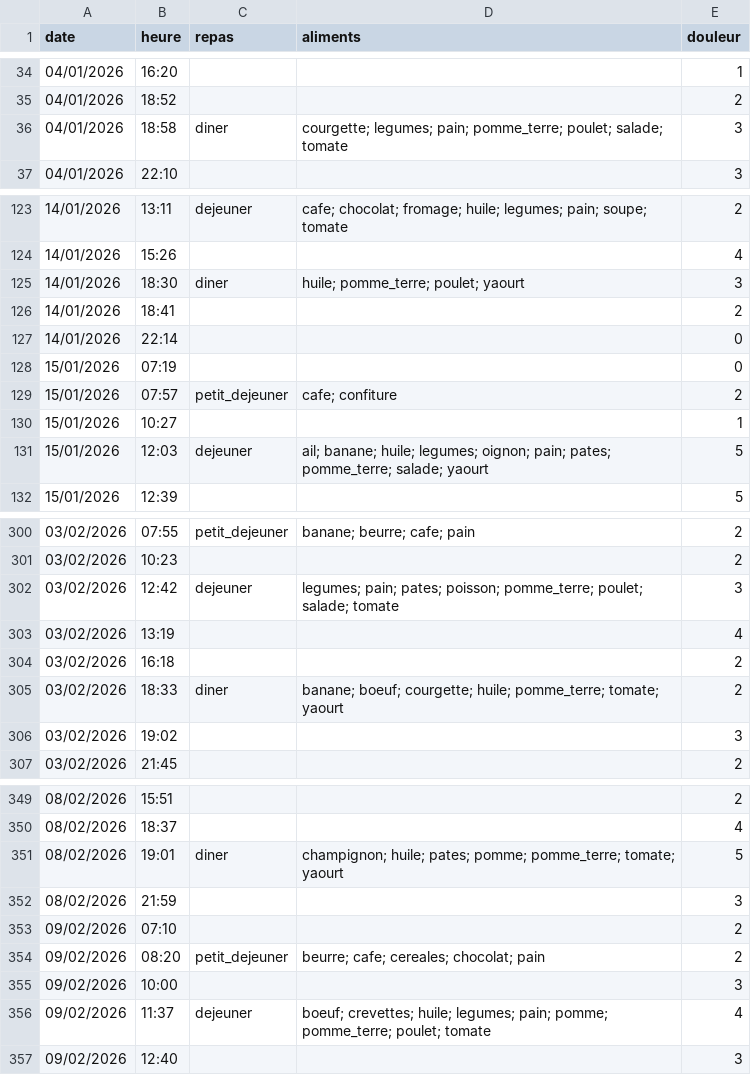
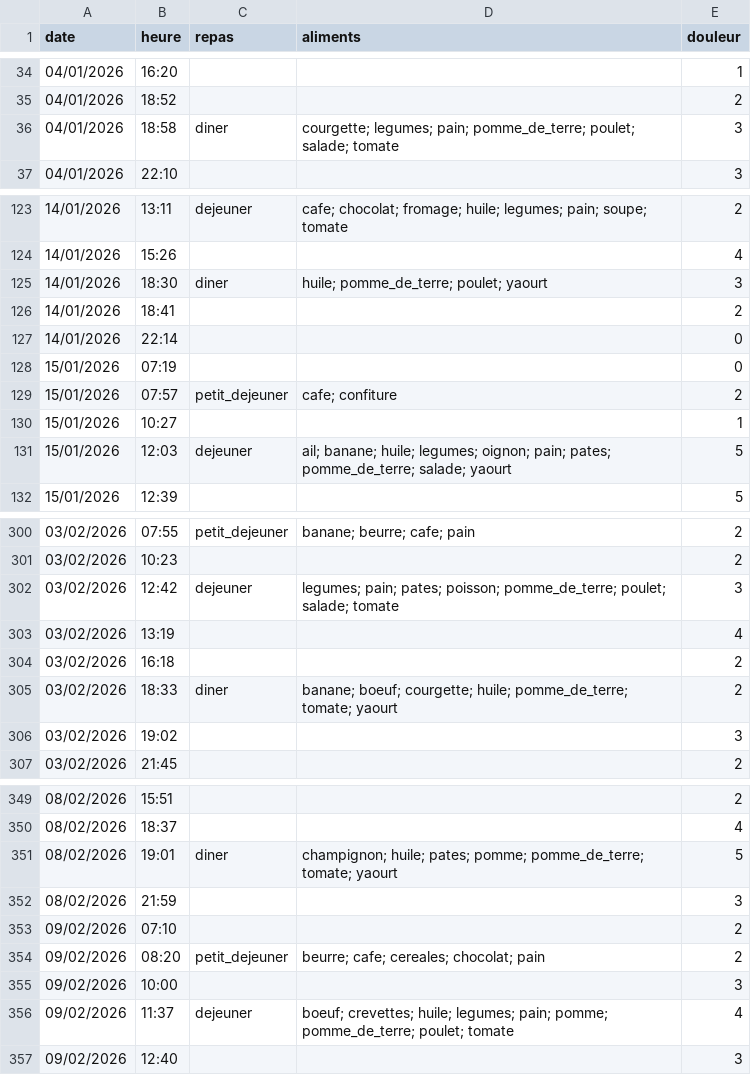
Before and after one commit to bouda1/gutcheck, a CSV file: example_fr.csv, drawn as a sheet; only a part is shown, gaps mark what is left out; the diff covers the shown part only.

```diff
--- a/example_fr.csv
+++ b/example_fr.csv
@@ -35,3 +35,3 @@ date,heure,repas,aliments,douleur
 04/01/2026,18:52,,,2
-04/01/2026,18:58,diner,courgette; legumes; pain; pomme_terre; poulet; salade; tomate,3
+04/01/2026,18:58,diner,courgette; legumes; pain; pomme_de_terre; poulet; salade; tomate,3
 04/01/2026,22:10,,,3
@@ -124,3 +124,3 @@ date,heure,repas,aliments,douleur
 14/01/2026,15:26,,,4
-14/01/2026,18:30,diner,huile; pomme_terre; poulet; yaourt,3
+14/01/2026,18:30,diner,huile; pomme_de_terre; poulet; yaourt,3
 14/01/2026,18:41,,,2
@@ -130,3 +130,3 @@ date,heure,repas,aliments,douleur
 15/01/2026,10:27,,,1
-15/01/2026,12:03,dejeuner,ail; banane; huile; legumes; oignon; pain; pates; pomme_terre; salade; yaourt,5
+15/01/2026,12:03,dejeuner,ail; banane; huile; legumes; oignon; pain; pates; pomme_de_terre; salade; yaourt,5
 15/01/2026,12:39,,,5
@@ -301,6 +301,6 @@ date,heure,repas,aliments,douleur
 03/02/2026,10:23,,,2
-03/02/2026,12:42,dejeuner,legumes; pain; pates; poisson; pomme_terre; poulet; salade; tomate,3
+03/02/2026,12:42,dejeuner,legumes; pain; pates; poisson; pomme_de_terre; poulet; salade; tomate,3
 03/02/2026,13:19,,,4
 03/02/2026,16:18,,,2
-03/02/2026,18:33,diner,banane; boeuf; courgette; huile; pomme_terre; tomate; yaourt,2
+03/02/2026,18:33,diner,banane; boeuf; courgette; huile; pomme_de_terre; tomate; yaourt,2
 03/02/2026,19:02,,,3
@@ -350,3 +350,3 @@ date,heure,repas,aliments,douleur
 08/02/2026,18:37,,,4
-08/02/2026,19:01,diner,champignon; huile; pates; pomme; pomme_terre; tomate; yaourt,5
+08/02/2026,19:01,diner,champignon; huile; pates; pomme; pomme_de_terre; tomate; yaourt,5
 08/02/2026,21:59,,,3
@@ -355,3 +355,3 @@ date,heure,repas,aliments,douleur
 09/02/2026,10:00,,,3
-09/02/2026,11:37,dejeuner,boeuf; crevettes; huile; legumes; pain; pomme; pomme_terre; poulet; tomate,4
+09/02/2026,11:37,dejeuner,boeuf; crevettes; huile; legumes; pain; pomme; pomme_de_terre; poulet; tomate,4
 09/02/2026,12:40,,,3
```
Also changed, not shown: 14 edited cells elsewhere in this file, example_en.csv, 24 other files.
